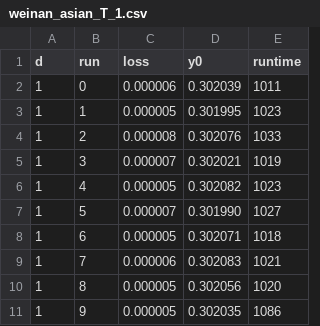
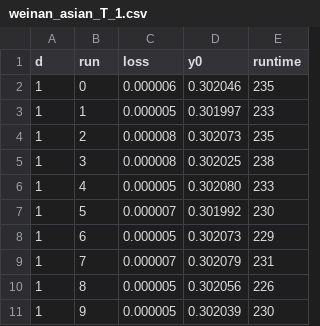
Before and after one commit to nguwijy/deep_ppde, a CSV file: logs/weinan_asian_T_1.csv, drawn as a sheet.

```diff
--- a/logs/weinan_asian_T_1.csv
+++ b/logs/weinan_asian_T_1.csv
@@ -1,11 +1,11 @@
 d,run,loss,y0,runtime
-1, 0, 0.000006, 0.302039, 1011
-1, 1, 0.000005, 0.301995, 1023
-1, 2, 0.000008, 0.302076, 1033
-1, 3, 0.000007, 0.302021, 1019
-1, 4, 0.000005, 0.302082, 1023
-1, 5, 0.000007, 0.301990, 1027
-1, 6, 0.000005, 0.302071, 1018
-1, 7, 0.000006, 0.302083, 1021
-1, 8, 0.000005, 0.302056, 1020
-1, 9, 0.000005, 0.302035, 1086
+1, 0, 0.000006, 0.302046, 235
+1, 1, 0.000005, 0.301997, 233
+1, 2, 0.000008, 0.302073, 235
+1, 3, 0.000008, 0.302025, 238
+1, 4, 0.000005, 0.302080, 233
+1, 5, 0.000007, 0.301992, 230
+1, 6, 0.000005, 0.302073, 229
+1, 7, 0.000007, 0.302079, 231
+1, 8, 0.000005, 0.302056, 226
+1, 9, 0.000005, 0.302039, 230
```
Also changed, not shown: logs/AsianOption_mc_T_0.1.csv, logs/AsianOption_mc_T_1.csv, 65 other files.
